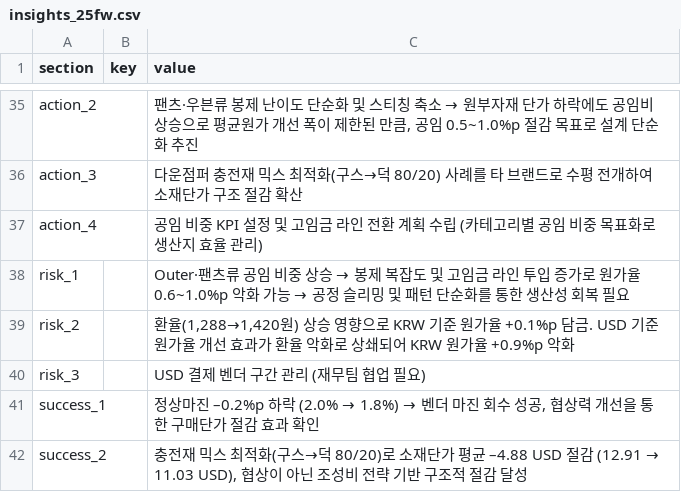
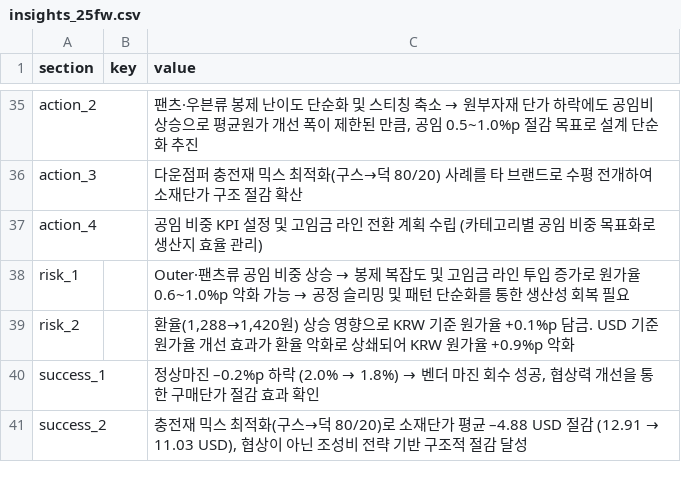
Before and after one commit to jeehye1220/cost-dashboard, a CSV file: public/insights_25fw.csv, drawn as a sheet; only a part is shown, gaps mark what is left out.

```diff
--- a/public/insights_25fw.csv
+++ b/public/insights_25fw.csv
@@ -39,3 +39,2 @@ risk_1,,Outer·팬츠류 공임 비중 상승 → 봉제 복잡도 및 고임금
 risk_2,,"환율(1,288→1,420원) 상승 영향으로 KRW 기준 원가율 +0.1%p 담금. USD 기준 원가율 개선 효과가 환율 악화로 상쇄되어 KRW 원가율 +0.9%p 악화"
-risk_3,,USD 결제 벤더 구간 관리 (재무팀 협업 필요)
 success_1,,"정상마진 –0.2%p 하락 (2.0% → 1.8%) → 벤더 마진 회수 성공, 협상력 개선을 통한 구매단가 절감 효과 확인"
```
Also changed, not shown: 3 other files.
